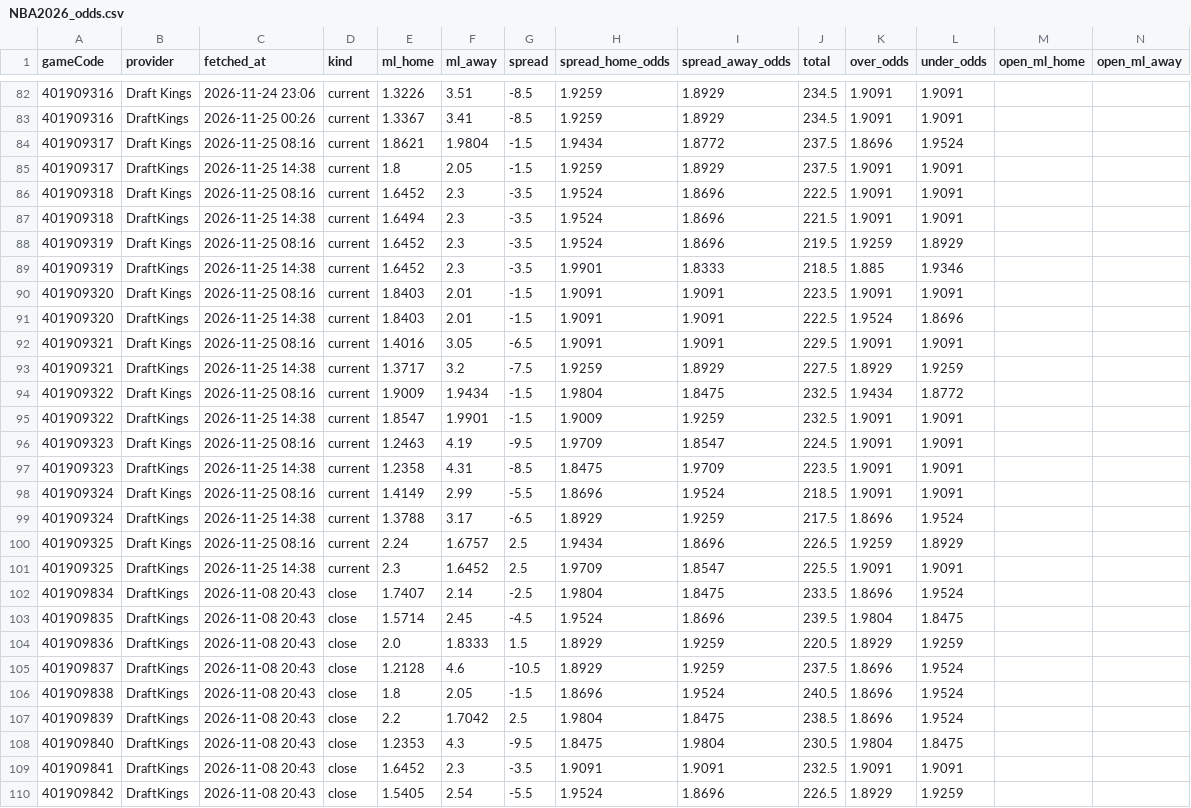
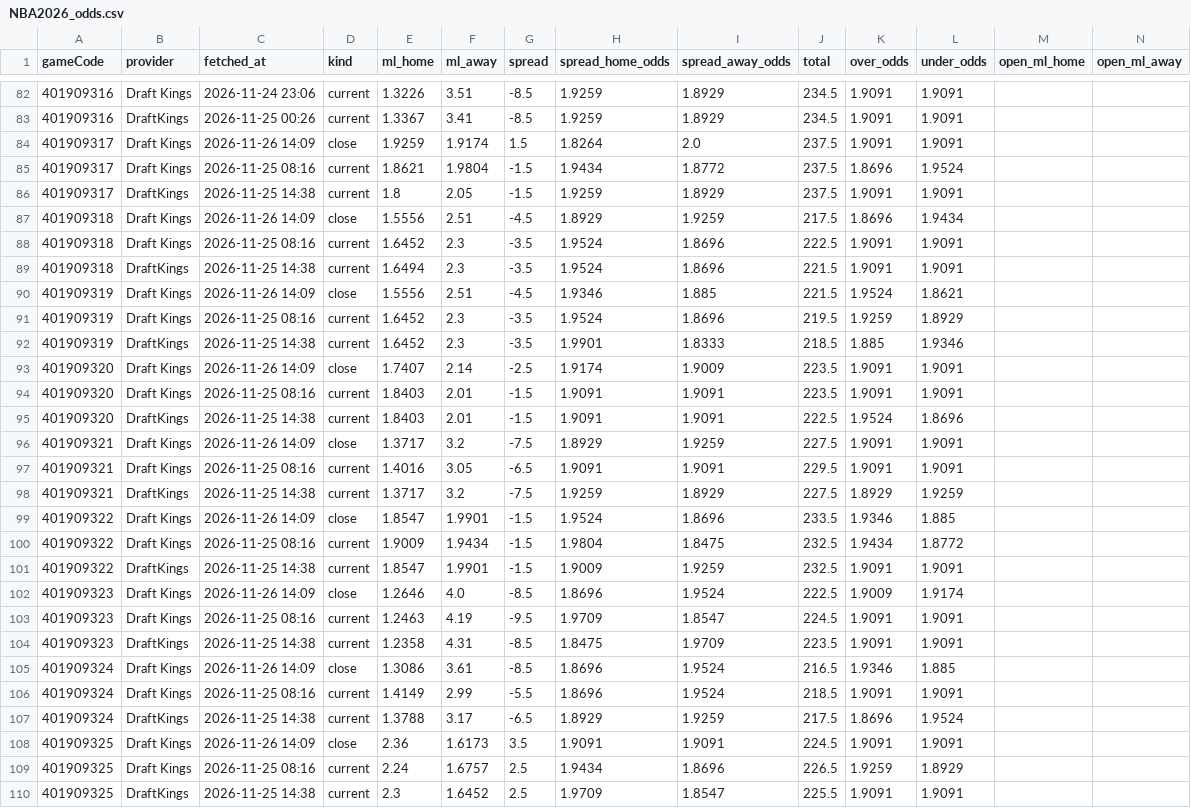
Before and after one commit to tsiamis3/o-dimarxos, a CSV file: data/raw/NBA2026_odds.csv, drawn as a sheet; only a part is shown, gaps mark what is left out; the shorter side is filled out with more unchanged rows; rows hold the shown columns only; the diff covers the shown part only; the diff names each change by its address in the sheet, - before the commit and + after, or states it on an @@ line.

```diff
--- a/data/raw/NBA2026_odds.csv
+++ b/data/raw/NBA2026_odds.csv
+row 84: 401909317 | Draft Kings | 2026-11-26 14:09 | close | 1.9259 | 1.9174 | 1.5 | 1.8264 | 2.0 | 237.5 | 1.9091 | 1.9091
+row 87: 401909318 | Draft Kings | 2026-11-26 14:09 | close | 1.5556 | 2.51 | -4.5 | 1.8929 | 1.9259 | 217.5 | 1.8696 | 1.9434
+row 90: 401909319 | Draft Kings | 2026-11-26 14:09 | close | 1.5556 | 2.51 | -4.5 | 1.9346 | 1.885 | 221.5 | 1.9524 | 1.8621
+row 93: 401909320 | Draft Kings | 2026-11-26 14:09 | close | 1.7407 | 2.14 | -2.5 | 1.9174 | 1.9009 | 223.5 | 1.9091 | 1.9091
+row 96: 401909321 | Draft Kings | 2026-11-26 14:09 | close | 1.3717 | 3.2 | -7.5 | 1.8929 | 1.9259 | 227.5 | 1.9091 | 1.9091
+row 99: 401909322 | Draft Kings | 2026-11-26 14:09 | close | 1.8547 | 1.9901 | -1.5 | 1.9524 | 1.8696 | 233.5 | 1.9346 | 1.885
+row 102: 401909323 | Draft Kings | 2026-11-26 14:09 | close | 1.2646 | 4.0 | -8.5 | 1.8696 | 1.9524 | 222.5 | 1.9009 | 1.9174
+row 105: 401909324 | Draft Kings | 2026-11-26 14:09 | close | 1.3086 | 3.61 | -8.5 | 1.8696 | 1.9524 | 216.5 | 1.9346 | 1.885
+row 108: 401909325 | Draft Kings | 2026-11-26 14:09 | close | 2.36 | 1.6173 | 3.5 | 1.9091 | 1.9091 | 224.5 | 1.9091 | 1.9091
```
Also changed, not shown: 5 added rows elsewhere in this file, data/predictions/E_edge.csv, data/predictions/NBA_edge.csv, 12 other files.
